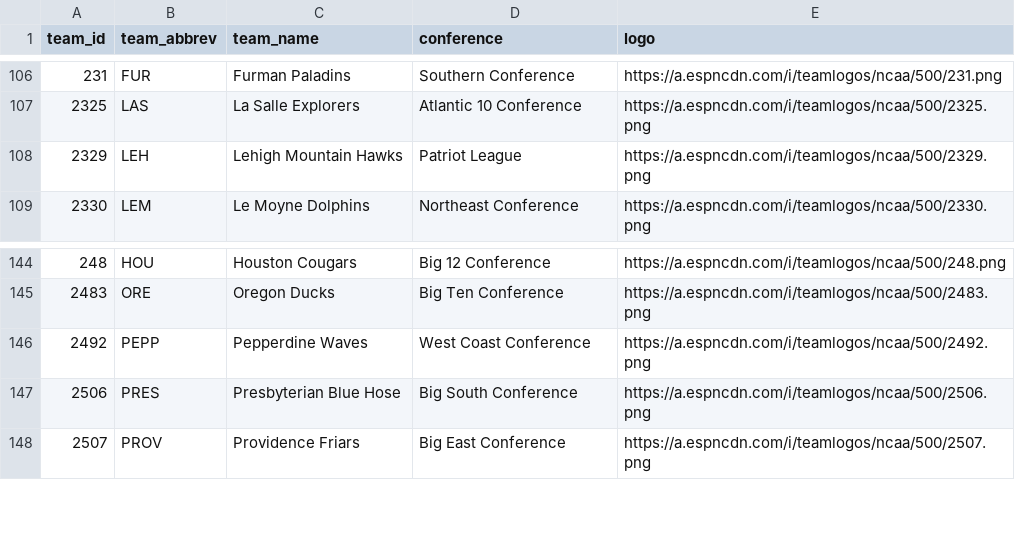
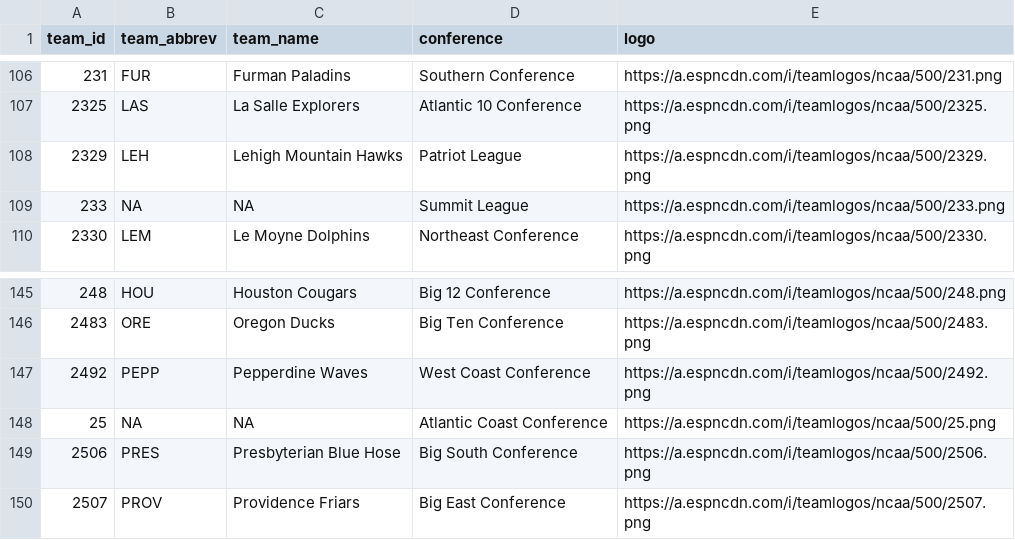
Before and after one commit to Crice1620/March_Madness_Sim, a CSV file: data/mbb_app/teams.csv, drawn as a sheet; only a part is shown, gaps mark what is left out.

```diff
--- a/data/mbb_app/teams.csv
+++ b/data/mbb_app/teams.csv
@@ -108,2 +108,3 @@ team_id,team_abbrev,team_name,conference,logo
 2329,LEH,Lehigh Mountain Hawks,Patriot League,https://a.espncdn.com/i/teamlogos/ncaa/500/2329.png
+233,NA,NA,Summit League,https://a.espncdn.com/i/teamlogos/ncaa/500/233.png
 2330,LEM,Le Moyne Dolphins,Northeast Conference,https://a.espncdn.com/i/teamlogos/ncaa/500/2330.png
@@ -146,2 +147,3 @@ team_id,team_abbrev,team_name,conference,logo
 2492,PEPP,Pepperdine Waves,West Coast Conference,https://a.espncdn.com/i/teamlogos/ncaa/500/2492.png
+25,NA,NA,Atlantic Coast Conference,https://a.espncdn.com/i/teamlogos/ncaa/500/25.png
 2506,PRES,Presbyterian Blue Hose,Big South Conference,https://a.espncdn.com/i/teamlogos/ncaa/500/2506.png
```
Also changed, not shown: data/mbb/2027/league.csv, data/mbb_app/som_umatrix.csv, 6 other files.
